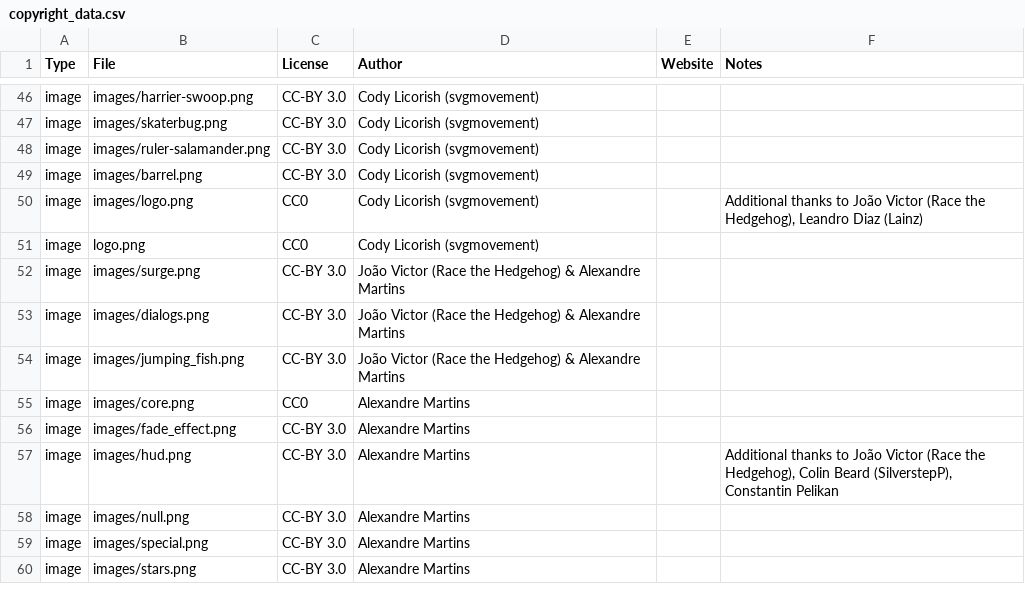
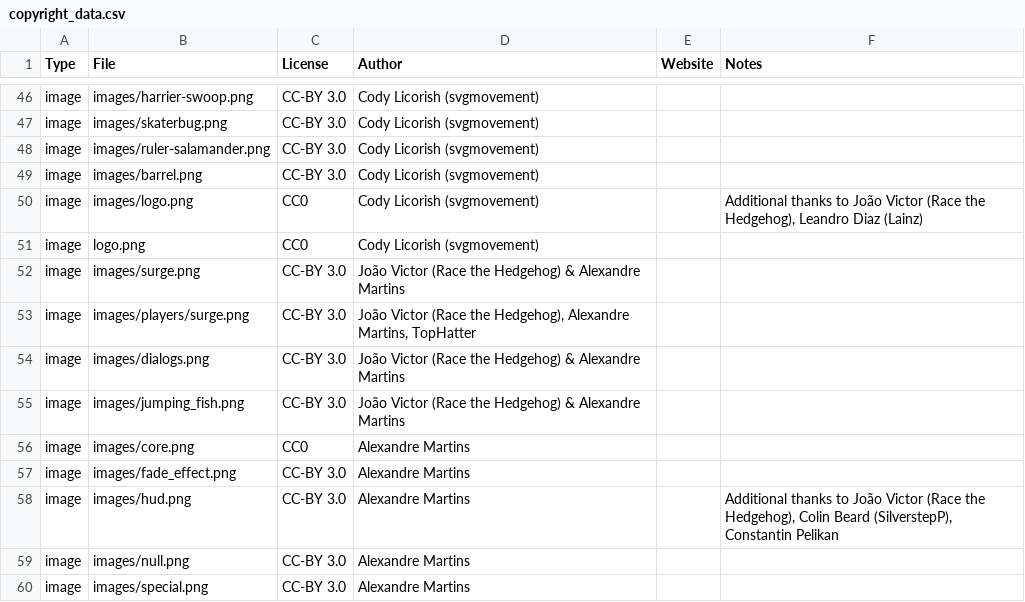
Before and after one commit to alemart/opensurge, a CSV file: src/misc/copyright_data.csv, drawn as a sheet; only a part is shown, gaps mark what is left out; the shorter side is filled out with more unchanged rows.

Commit message:
Update Surge sprite: new animations

```diff
--- a/src/misc/copyright_data.csv
+++ b/src/misc/copyright_data.csv
@@ -52,2 +52,3 @@ image;logo.png;CC0;Cody Licorish (svgmovement);;
 image;images/surge.png;CC-BY 3.0;João Victor (Race the Hedgehog) & Alexandre Martins;;
+image;images/players/surge.png;CC-BY 3.0;João Victor (Race the Hedgehog), Alexandre Martins, TopHatter;;
 image;images/dialogs.png;CC-BY 3.0;João Victor (Race the Hedgehog) & Alexandre Martins;;
```
Also changed, not shown: 3 other files.
